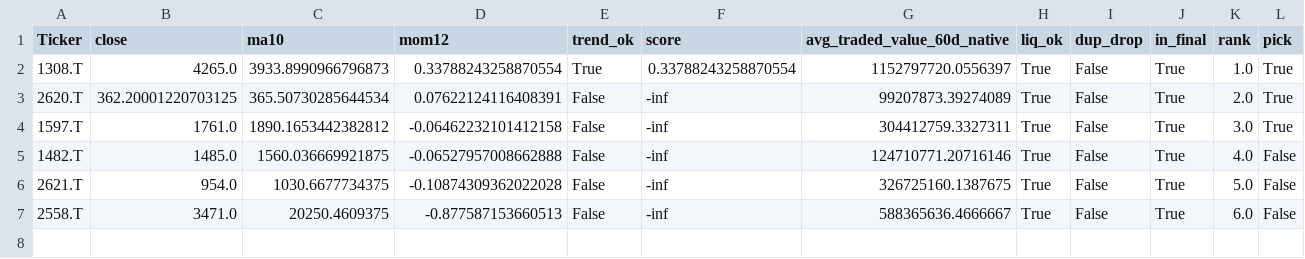
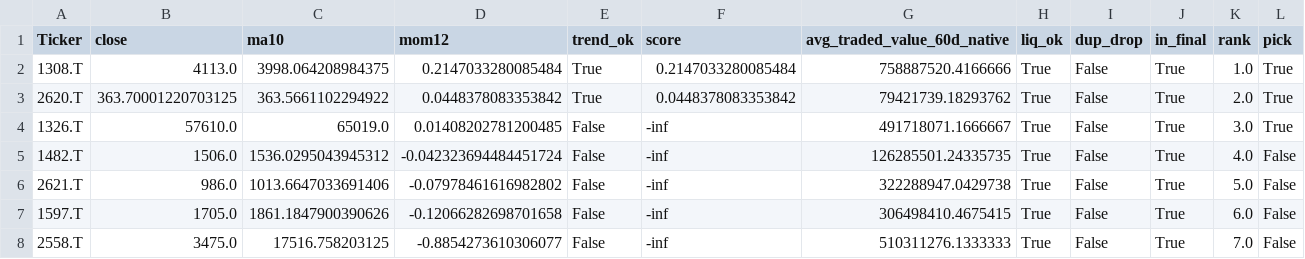
Before and after one commit to Hyodokamo/trend-follow-screen, a CSV file: docs/ranking.csv, drawn as a sheet.

```diff
--- a/docs/ranking.csv
+++ b/docs/ranking.csv
@@ -1,7 +1,8 @@
 Ticker,close,ma10,mom12,trend_ok,score,avg_traded_value_60d_native,liq_ok,dup_drop,in_final,rank,pick
-1308.T,4265.0,3933.8990966796873,0.33788243258870554,True,0.33788243258870554,1152797720.0556397,True,False,True,1.0,True
-2620.T,362.20001220703125,365.50730285644534,0.07622124116408391,False,-inf,99207873.39274089,True,False,True,2.0,True
-1597.T,1761.0,1890.1653442382812,-0.06462232101412158,False,-inf,304412759.3327311,True,False,True,3.0,True
-1482.T,1485.0,1560.036669921875,-0.06527957008662888,False,-inf,124710771.20716146,True,False,True,4.0,False
-2621.T,954.0,1030.6677734375,-0.10874309362022028,False,-inf,326725160.1387675,True,False,True,5.0,False
-2558.T,3471.0,20250.4609375,-0.877587153660513,False,-inf,588365636.4666667,True,False,True,6.0,False
+1308.T,4113.0,3998.064208984375,0.2147033280085484,True,0.2147033280085484,758887520.4166666,True,False,True,1.0,True
+2620.T,363.70001220703125,363.5661102294922,0.0448378083353842,True,0.0448378083353842,79421739.18293762,True,False,True,2.0,True
+1326.T,57610.0,65019.0,0.01408202781200485,False,-inf,491718071.1666667,True,False,True,3.0,True
+1482.T,1506.0,1536.0295043945312,-0.042323694484451724,False,-inf,126285501.24335735,True,False,True,4.0,False
+2621.T,986.0,1013.6647033691406,-0.07978461616982802,False,-inf,322288947.0429738,True,False,True,5.0,False
+1597.T,1705.0,1861.1847900390626,-0.12066282698701658,False,-inf,306498410.4675415,True,False,True,6.0,False
+2558.T,3475.0,17516.758203125,-0.8854273610306077,False,-inf,510311276.1333333,True,False,True,7.0,False
```
Also changed, not shown: docs/picks.csv, docs/screen_all.csv, 23 other files.
